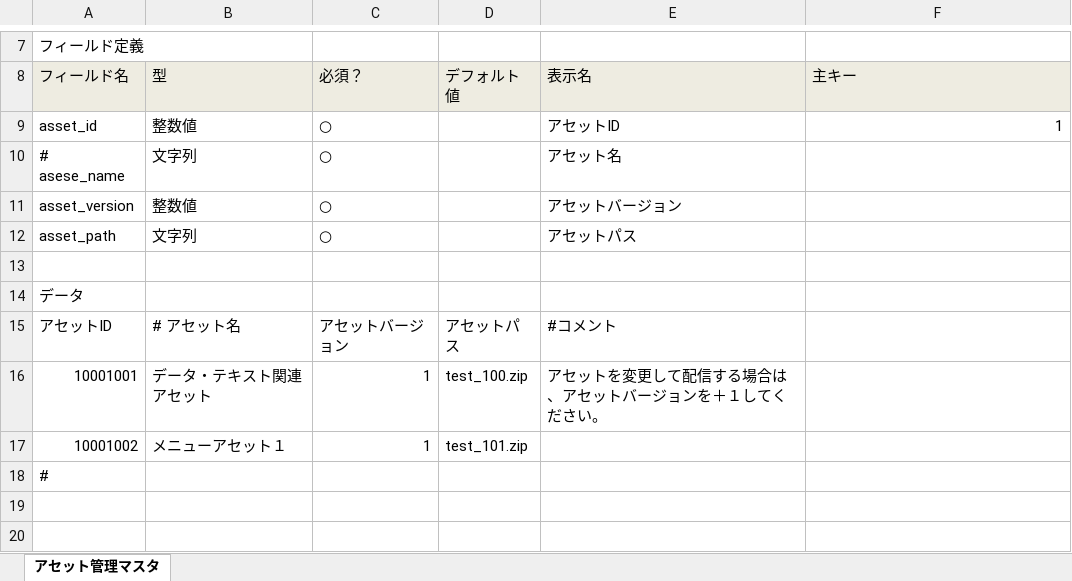
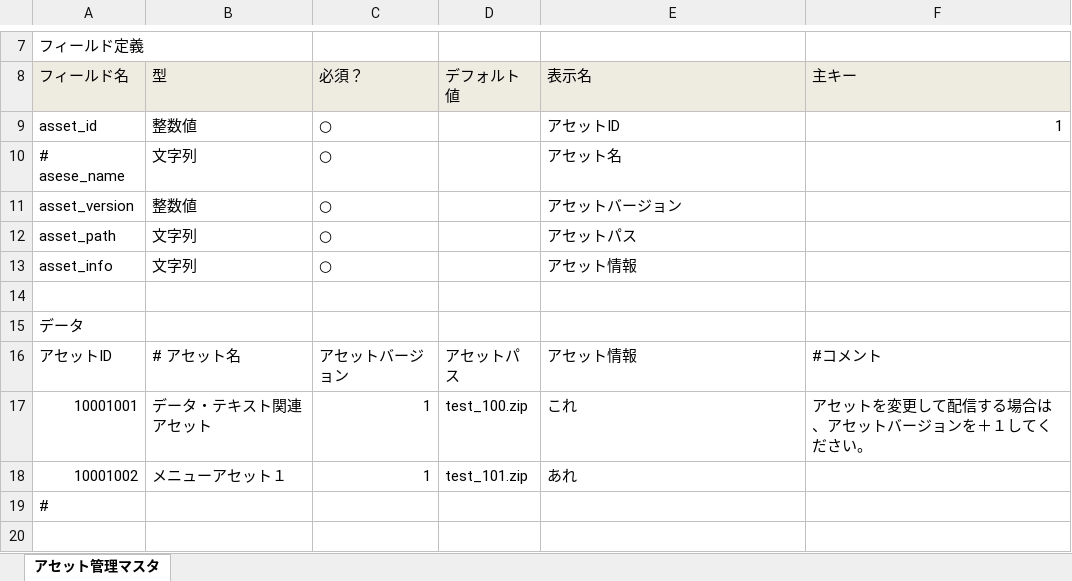
Before and after one commit to groovenauts/fontana_sample, an Excel workbook: app/seeds/asset.xlsx, sheet アセット管理マスタ, drawn as a sheet; only a part is shown, gaps mark what is left out; the shorter side is filled out with more unchanged rows; values as stored, in another font and other column widths than the file's, no borders; addresses are those after the commit; the diff names each change by its address in the sheet, - before the commit and + after, or states it on an @@ line.

Commit message:
[アセットマネジメント] [add field] scinario_03

```diff
--- a/app/seeds/asset.xlsx (sheet アセット管理マスタ)
+++ b/app/seeds/asset.xlsx (sheet アセット管理マスタ)
+row 13: asset_info | 文字列 | ○ |  | アセット情報
-E16 (表示名): #コメント
+E16 (表示名): アセット情報
-F16 (主キー): (empty)
+F16 (主キー): #コメント
-E17 (表示名): アセットを変更して配信する場合は、アセットバージョンを＋１してください。
+E17 (表示名): これ
-F17 (主キー): (empty)
+F17 (主キー): アセットを変更して配信する場合は、アセットバージョンを＋１してください。
-E18 (表示名): (empty)
+E18 (表示名): あれ
```
